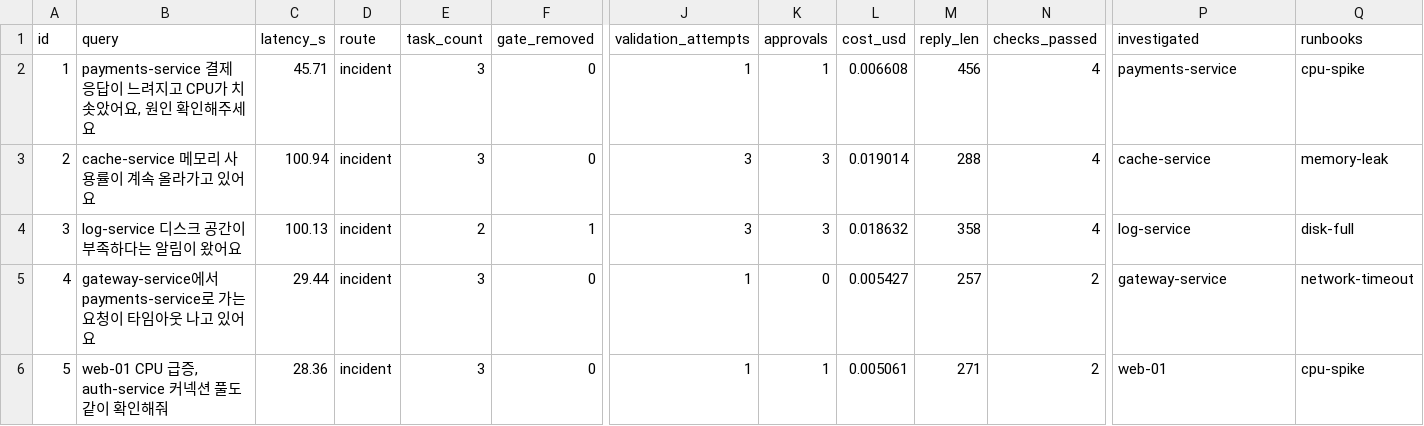
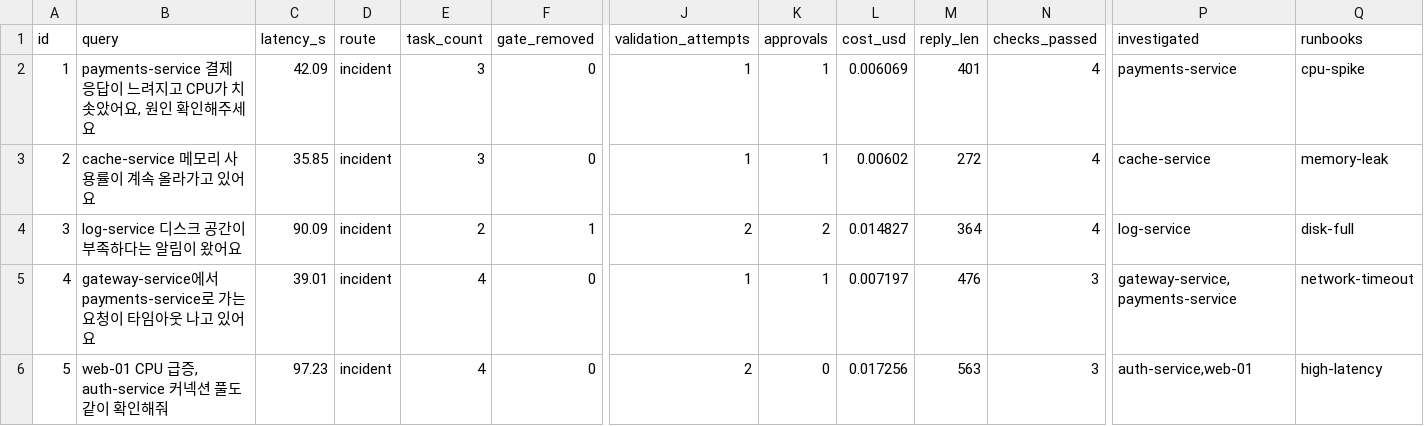
Before and after one commit to boboinhaco/AI-Agent-Mini-Project, a CSV file: after/metrics_ollama.csv, drawn as a sheet; only a part is shown, gaps mark what is left out; the diff covers the shown part only; the diff names each change by its address in the sheet, - before the commit and + after, or states it on an @@ line.

```diff
--- a/after/metrics_ollama.csv
+++ b/after/metrics_ollama.csv
-C2 (latency_s): 45.71
+C2 (latency_s): 42.09
-L2 (cost_usd): 0.006608
+L2 (cost_usd): 0.006069
-M2 (reply_len): 456
+M2 (reply_len): 401
-C3 (latency_s): 100.94
+C3 (latency_s): 35.85
-J3 (validation_attempts): 3
+J3 (validation_attempts): 1
-K3 (approvals): 3
+K3 (approvals): 1
-L3 (cost_usd): 0.019014
+L3 (cost_usd): 0.00602
-M3 (reply_len): 288
+M3 (reply_len): 272
-C4 (latency_s): 100.13
+C4 (latency_s): 90.09
-J4 (validation_attempts): 3
+J4 (validation_attempts): 2
-K4 (approvals): 3
+K4 (approvals): 2
-L4 (cost_usd): 0.018632
+L4 (cost_usd): 0.014827
-M4 (reply_len): 358
+M4 (reply_len): 364
-C5 (latency_s): 29.44
+C5 (latency_s): 39.01
-E5:E6 (task_count): 3
+E5:E6 (task_count): 4
-K5 (approvals): 0
+K5 (approvals): 1
-L5 (cost_usd): 0.005427
+L5 (cost_usd): 0.007197
-M5 (reply_len): 257
+M5 (reply_len): 476
-N5:N6 (checks_passed): 2
+N5:N6 (checks_passed): 3
-P5 (investigated): gateway-service
+P5 (investigated): gateway-service,payments-service
-C6 (latency_s): 28.36
+C6 (latency_s): 97.23
-J6 (validation_attempts): 1
+J6 (validation_attempts): 2
-K6 (approvals): 1
+K6 (approvals): 0
-L6 (cost_usd): 0.005061
+L6 (cost_usd): 0.017256
-M6 (reply_len): 271
+M6 (reply_len): 563
-P6 (investigated): web-01
+P6 (investigated): auth-service,web-01
-Q6 (runbooks): cpu-spike
+Q6 (runbooks): high-latency
```
Also changed, not shown: 16 edited cells elsewhere in this file, after/metrics_fake.csv, 32 other files.
